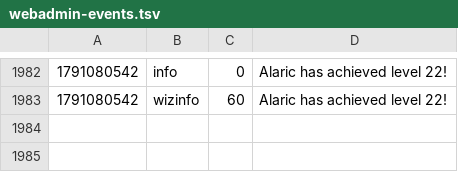
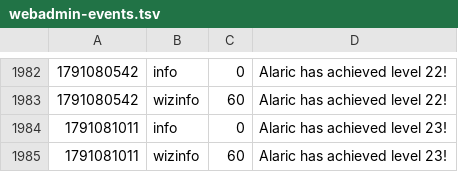
Before and after one commit to jeremydbean/toc2026, a TSV file: log/webadmin-events.tsv, drawn as a sheet; only a part is shown, gaps mark what is left out.

```diff
--- a/log/webadmin-events.tsv
+++ b/log/webadmin-events.tsv
@@ -1983 +1983,3 @@
 1791080542	wizinfo	60	Alaric has achieved level 22!
+1791081011	info	0	Alaric has achieved level 23!
+1791081011	wizinfo	60	Alaric has achieved level 23!
```
Also changed, not shown: 3 other files.
